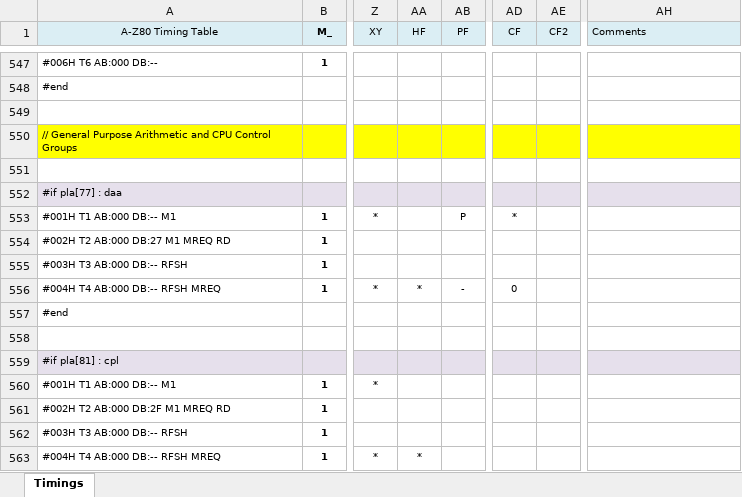
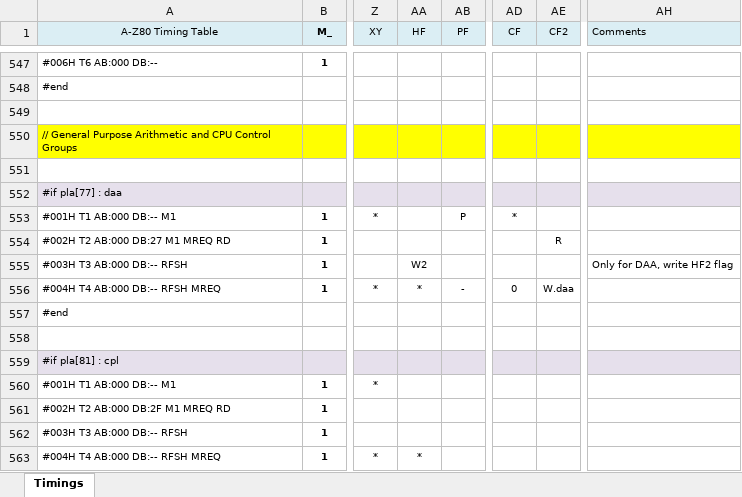
Before and after one commit to gdevic/A-Z80, an Excel workbook: cpu/control/Timings.xlsm, sheet Timings, drawn as a sheet; only a part is shown, gaps mark what is left out; values as stored, in another font and other column widths than the file's, no borders; conditional formats not drawn; the diff names each change by its address in the sheet, - before the commit and + after, or states it on an @@ line.

```diff
--- a/cpu/control/Timings.xlsm (sheet Timings)
+++ b/cpu/control/Timings.xlsm (sheet Timings)
-AE554 (CF2): (empty)
+AE554 (CF2): R
-AA555 (HF): (empty)
+AA555 (HF): W2
-AH555 (Comments): (empty)
+AH555 (Comments): Only for DAA, write HF2 flag
-AE556 (CF2): (empty)
+AE556 (CF2): W.daa
```
Also changed, not shown: 3 other files.
